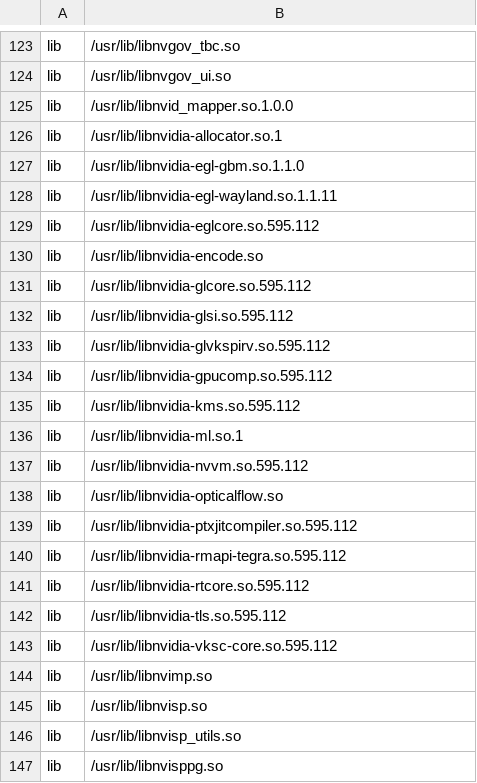
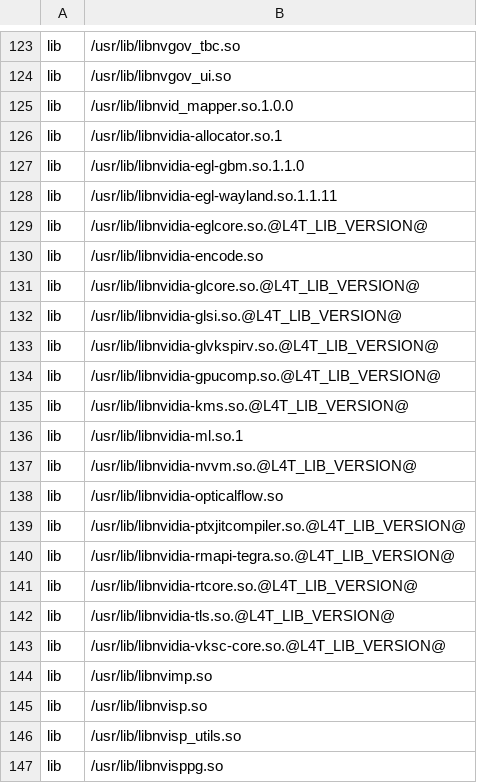
Before and after one commit to OE4T/meta-tegra, a CSV file: recipes-bsp/tegra-binaries/tegra-configs/drivers.csv, drawn as a sheet; only a part is shown, gaps mark what is left out.

Commit message:
tegra-configs: take the driver library version from L4T_LIB_VERSION
The container drivers.csv names the versioned driver libraries
(libnvidia-rmapi-tegra, -eglcore, -tls, ...) by hand. The bump to
595.113 left them at 595.112, so the container runtime skipped files
that do not exist and libnvidia-ml failed to load in every GPU
container ("NVIDIA-SMI couldn't find libnvidia-ml.so").

Write the version as @L4T_LIB_VERSION@ and substitute it at build
time, so the list follows the libraries that are actually installed.

Signed-off-by: Ilies CHERGUI <ichergui@nvidia.com>

```diff
--- a/recipes-bsp/tegra-binaries/tegra-configs/drivers.csv
+++ b/recipes-bsp/tegra-binaries/tegra-configs/drivers.csv
@@ -128,17 +128,17 @@ lib, /usr/lib/libnvidia-egl-gbm.so.1.1.0
 lib, /usr/lib/libnvidia-egl-wayland.so.1.1.11
-lib, /usr/lib/libnvidia-eglcore.so.595.112
+lib, /usr/lib/libnvidia-eglcore.so.@L4T_LIB_VERSION@
 lib, /usr/lib/libnvidia-encode.so
-lib, /usr/lib/libnvidia-glcore.so.595.112
-lib, /usr/lib/libnvidia-glsi.so.595.112
-lib, /usr/lib/libnvidia-glvkspirv.so.595.112
-lib, /usr/lib/libnvidia-gpucomp.so.595.112
-lib, /usr/lib/libnvidia-kms.so.595.112
+lib, /usr/lib/libnvidia-glcore.so.@L4T_LIB_VERSION@
+lib, /usr/lib/libnvidia-glsi.so.@L4T_LIB_VERSION@
+lib, /usr/lib/libnvidia-glvkspirv.so.@L4T_LIB_VERSION@
+lib, /usr/lib/libnvidia-gpucomp.so.@L4T_LIB_VERSION@
+lib, /usr/lib/libnvidia-kms.so.@L4T_LIB_VERSION@
 lib, /usr/lib/libnvidia-ml.so.1
-lib, /usr/lib/libnvidia-nvvm.so.595.112
+lib, /usr/lib/libnvidia-nvvm.so.@L4T_LIB_VERSION@
 lib, /usr/lib/libnvidia-opticalflow.so
-lib, /usr/lib/libnvidia-ptxjitcompiler.so.595.112
-lib, /usr/lib/libnvidia-rmapi-tegra.so.595.112
-lib, /usr/lib/libnvidia-rtcore.so.595.112
-lib, /usr/lib/libnvidia-tls.so.595.112
-lib, /usr/lib/libnvidia-vksc-core.so.595.112
+lib, /usr/lib/libnvidia-ptxjitcompiler.so.@L4T_LIB_VERSION@
+lib, /usr/lib/libnvidia-rmapi-tegra.so.@L4T_LIB_VERSION@
+lib, /usr/lib/libnvidia-rtcore.so.@L4T_LIB_VERSION@
+lib, /usr/lib/libnvidia-tls.so.@L4T_LIB_VERSION@
+lib, /usr/lib/libnvidia-vksc-core.so.@L4T_LIB_VERSION@
 lib, /usr/lib/libnvimp.so
```
Also changed, not shown: 1 other file.
